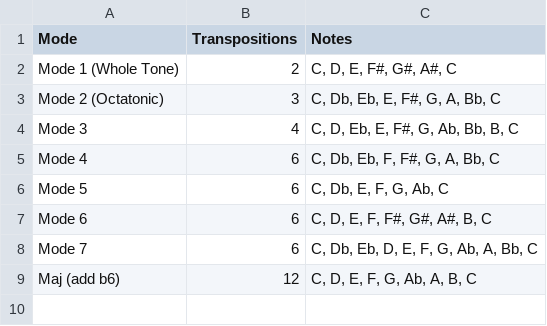
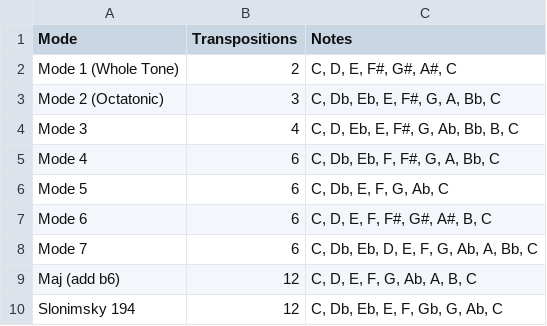
Before and after one commit to GAUDVIBE/fmessiaen, a CSV file: messiaen_modes.csv, drawn as a sheet.

```diff
--- a/messiaen_modes.csv
+++ b/messiaen_modes.csv
@@ -9 +9,2 @@ Mode 7,6,"C, Db, Eb, D, E, F, G, Ab, A, Bb, C"
 Maj (add b6),12,"C, D, E, F, G, Ab, A, B, C"
+Slonimsky 194,12,"C, Db, Eb, E, F, Gb, G, Ab, C"
```
Also changed, not shown: messiaen_modes_all_transpositions.csv, 2 other files.
